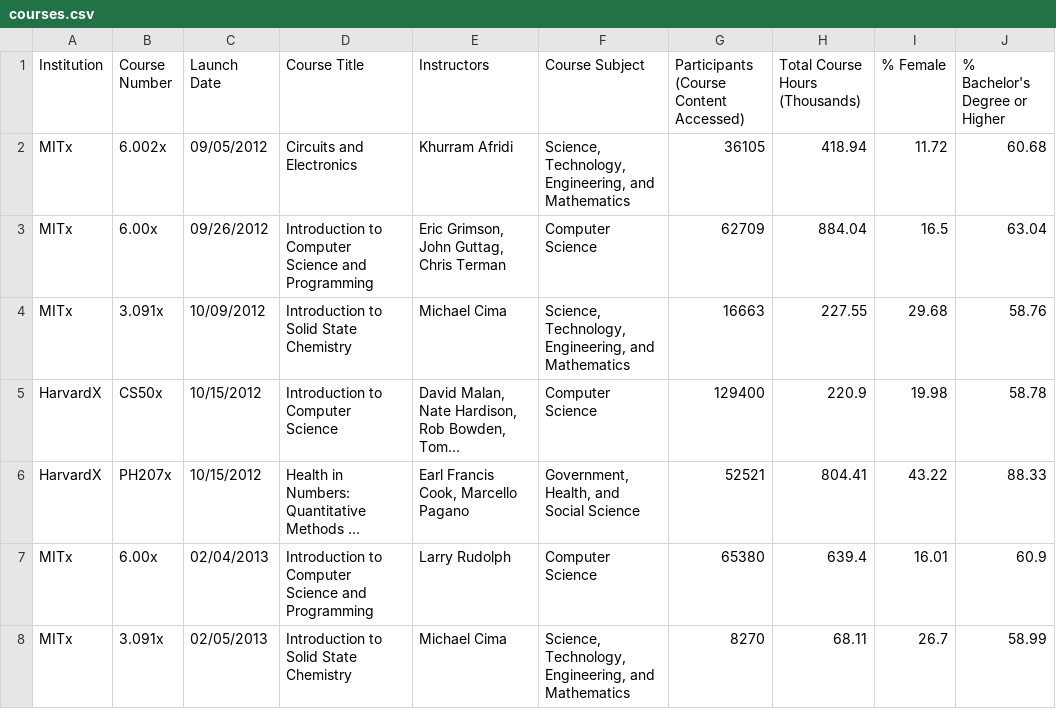
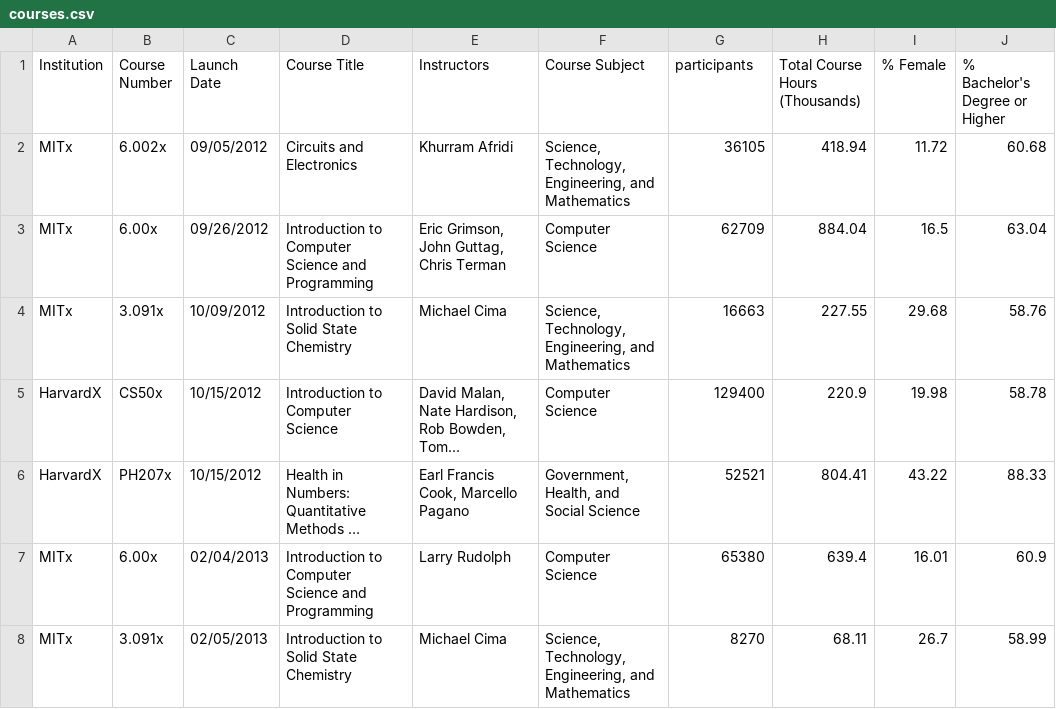
Before and after one commit to noahrubin989/Pandas, a CSV file: courses.csv, drawn as a sheet; only a part is shown; long unchanged cells end in ….

Commit message:
Add files via upload

```diff
--- a/courses.csv
+++ b/courses.csv
@@ -1,2 +1,2 @@
-Institution,Course Number,Launch Date,Course Title,Instructors,Course Subject,Participants (Course Content Accessed),Total Course Hours (Thousands),% Female,% Bachelor's Degree or Higher
+Institution,Course Number,Launch Date,Course Title,Instructors,Course Subject,participants,Total Course Hours (Thousands),% Female,% Bachelor's Degree or Higher
 MITx,6.002x,09/05/2012,Circuits and Electronics,Khurram Afridi,"Science, Technology, Engineering, and Mathematics",36105,418.94,11.72,60.68
```
